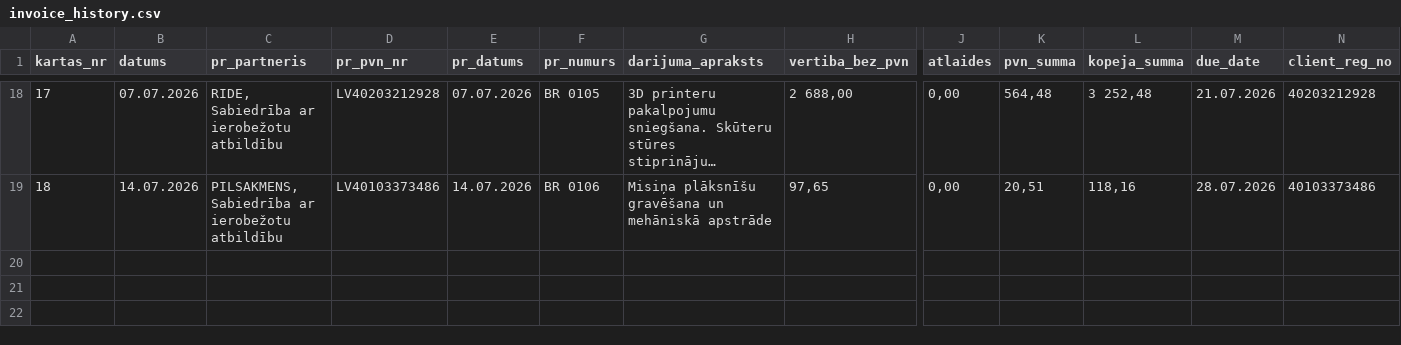
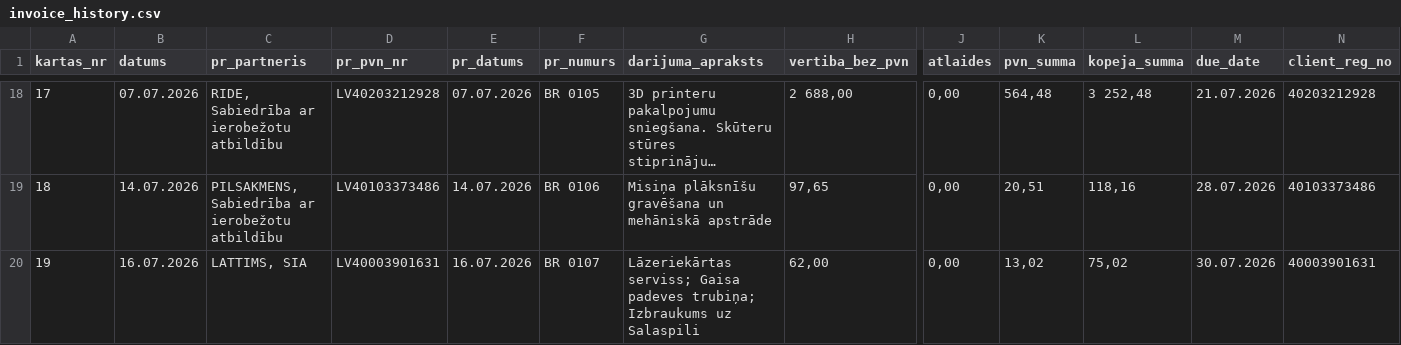
Before and after one commit to Andzhss/OnlinePavadzimes, a CSV file: OnlinePavadzimes/invoice_history.csv, drawn as a sheet; only a part is shown, gaps mark what is left out; long unchanged cells end in …; rows hold the shown columns only; the diff names each change by its address in the sheet, - before the commit and + after, or states it on an @@ line.

Commit message:
Pievieno BR 0107

```diff
--- a/OnlinePavadzimes/invoice_history.csv
+++ b/OnlinePavadzimes/invoice_history.csv
+row 20: 19 | 16.07.2026 | LATTIMS, SIA | LV40003901631 | 16.07.2026 | BR 0107 | Lāzeriekārtas serviss; Gaisa padeves trubiņa; Izbraukums uz Salaspili | 62,00 | 0,00 | 13,02 | 75,02 | 30.07.2026 | 40003901631
```
